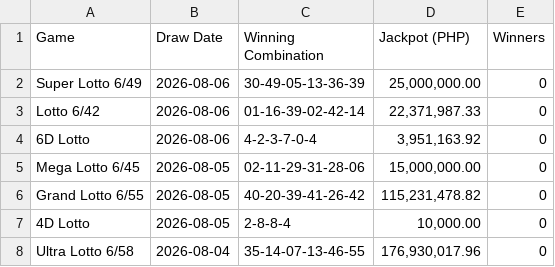
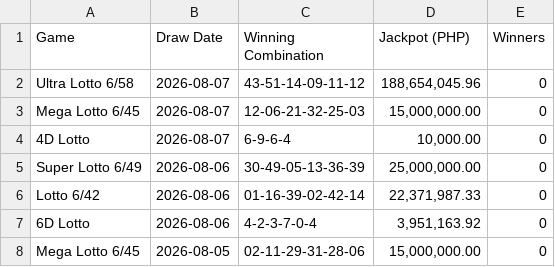
Before and after one commit to jasonbtubilag/pcso-lotto, a CSV file: pcso_lotto_results.csv, drawn as a sheet; only a part is shown; the shorter side is filled out with more unchanged rows; the diff names each change by its address in the sheet, - before the commit and + after, or states it on an @@ line.

```diff
--- a/pcso_lotto_results.csv
+++ b/pcso_lotto_results.csv
+row 2: Ultra Lotto 6/58 | 2026-08-07 | 43-51-14-09-11-12 | 188,654,045.96 | 0
+row 3: Mega Lotto 6/45 | 2026-08-07 | 12-06-21-32-25-03 | 15,000,000.00 | 0
+row 4: 4D Lotto | 2026-08-07 | 6-9-6-4 | 10,000.00 | 0
```
Also changed, not shown: 5 other files.
